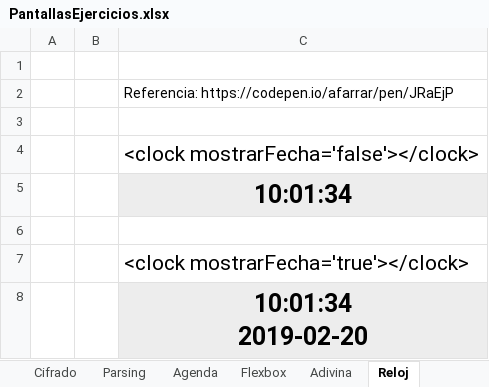
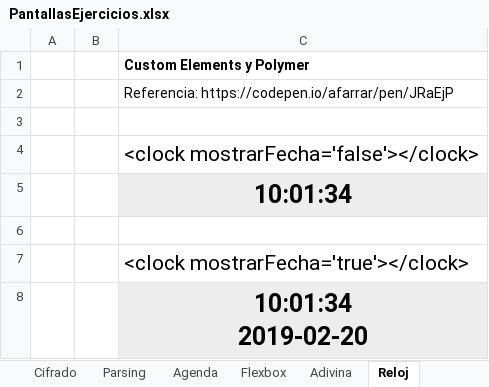
Before and after one commit to jiturbide/CPolymerStk2019, an Excel workbook: Labs/PantallasEjercicios.xlsx, sheet Reloj, drawn as a sheet; values as stored, in another font and other column widths than the file's, no borders; charts and pictures not drawn; the diff names each change by its address in the sheet, - before the commit and + after, or states it on an @@ line.

```diff
--- a/Labs/PantallasEjercicios.xlsx (sheet Reloj)
+++ b/Labs/PantallasEjercicios.xlsx (sheet Reloj)
-C1: (empty)
+C1: Custom Elements y Polymer
```
Also changed, not shown: sheet Calif, sheet Adivina, other sheet tabs, charts or pictures, 44 other files.
